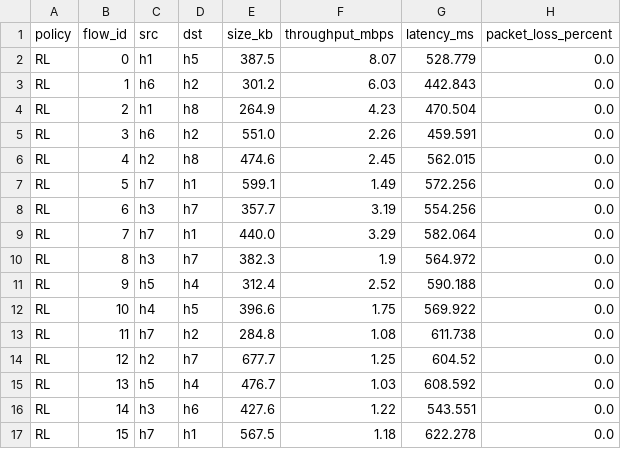
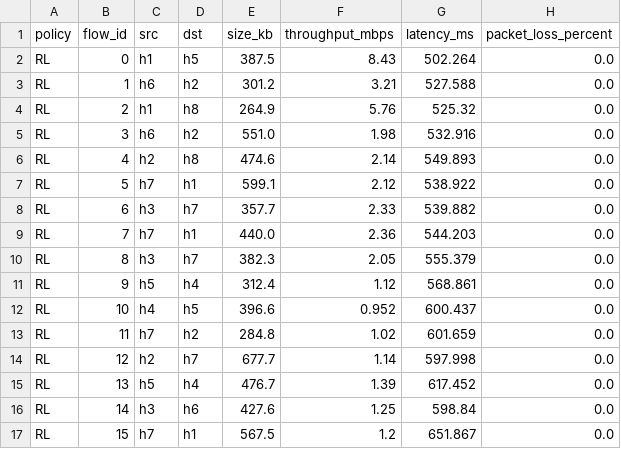
Before and after one commit to KevinSarango/CompProject, a CSV file: data/rl_traffic_metrics.csv, drawn as a sheet; only a part is shown; the diff covers the shown part only.

```diff
--- a/data/rl_traffic_metrics.csv
+++ b/data/rl_traffic_metrics.csv
@@ -1,17 +1,17 @@
 policy,flow_id,src,dst,size_kb,throughput_mbps,latency_ms,packet_loss_percent
-RL,0,h1,h5,387.5,8.07,528.779,0.0
-RL,1,h6,h2,301.2,6.03,442.843,0.0
-RL,2,h1,h8,264.9,4.23,470.504,0.0
-RL,3,h6,h2,551.0,2.26,459.591,0.0
-RL,4,h2,h8,474.6,2.45,562.015,0.0
-RL,5,h7,h1,599.1,1.49,572.256,0.0
-RL,6,h3,h7,357.7,3.19,554.256,0.0
-RL,7,h7,h1,440.0,3.29,582.064,0.0
-RL,8,h3,h7,382.3,1.9,564.972,0.0
-RL,9,h5,h4,312.4,2.52,590.188,0.0
-RL,10,h4,h5,396.6,1.75,569.922,0.0
-RL,11,h7,h2,284.8,1.08,611.738,0.0
-RL,12,h2,h7,677.7,1.25,604.52,0.0
-RL,13,h5,h4,476.7,1.03,608.592,0.0
-RL,14,h3,h6,427.6,1.22,543.551,0.0
-RL,15,h7,h1,567.5,1.18,622.278,0.0
+RL,0,h1,h5,387.5,8.43,502.264,0.0
+RL,1,h6,h2,301.2,3.21,527.588,0.0
+RL,2,h1,h8,264.9,5.76,525.32,0.0
+RL,3,h6,h2,551.0,1.98,532.916,0.0
+RL,4,h2,h8,474.6,2.14,549.893,0.0
+RL,5,h7,h1,599.1,2.12,538.922,0.0
+RL,6,h3,h7,357.7,2.33,539.882,0.0
+RL,7,h7,h1,440.0,2.36,544.203,0.0
+RL,8,h3,h7,382.3,2.05,555.379,0.0
+RL,9,h5,h4,312.4,1.12,568.861,0.0
+RL,10,h4,h5,396.6,0.952,600.437,0.0
+RL,11,h7,h2,284.8,1.02,601.659,0.0
+RL,12,h2,h7,677.7,1.14,597.998,0.0
+RL,13,h5,h4,476.7,1.39,617.452,0.0
+RL,14,h3,h6,427.6,1.25,598.84,0.0
+RL,15,h7,h1,567.5,1.2,651.867,0.0
```
Also changed, not shown: 167 edited cells elsewhere in this file, data/fifo_metrics.csv, data/fifo_traffic_metrics.csv, 19 other files.
